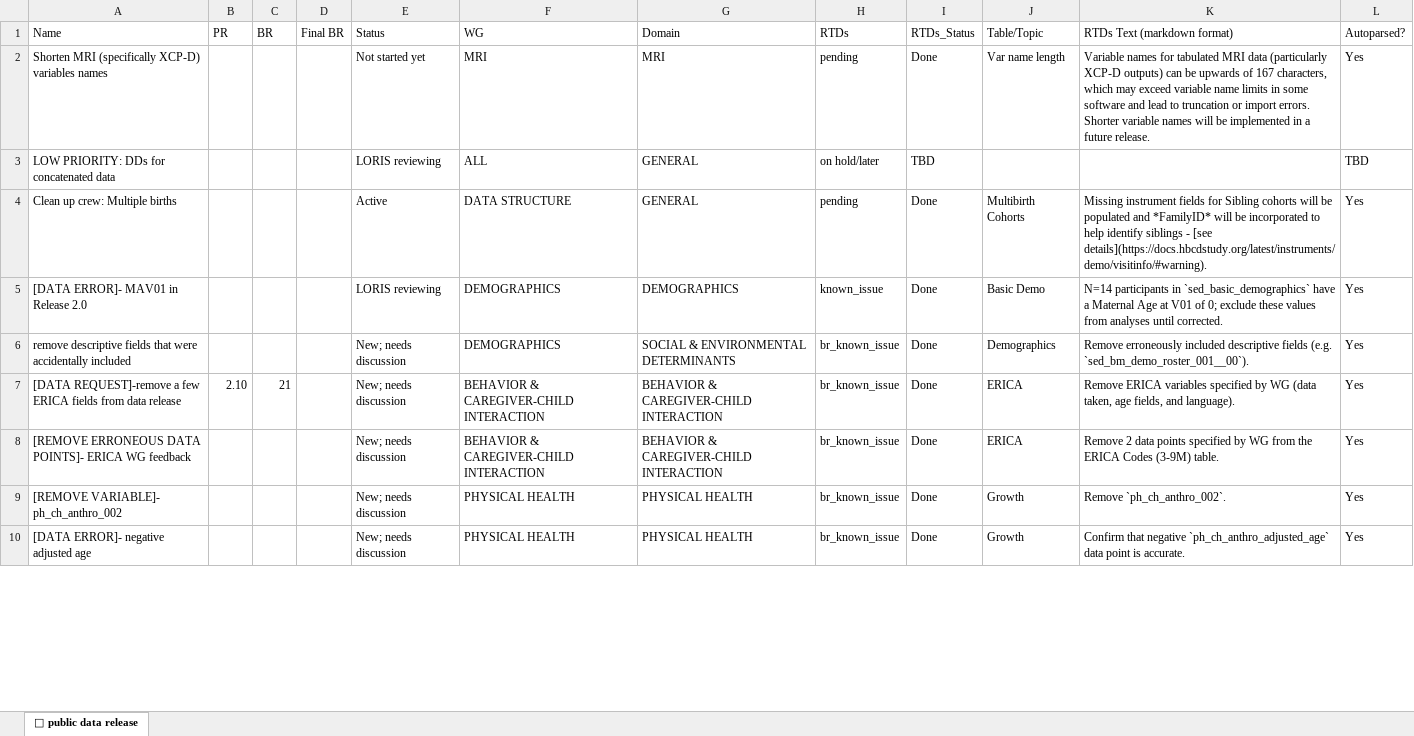
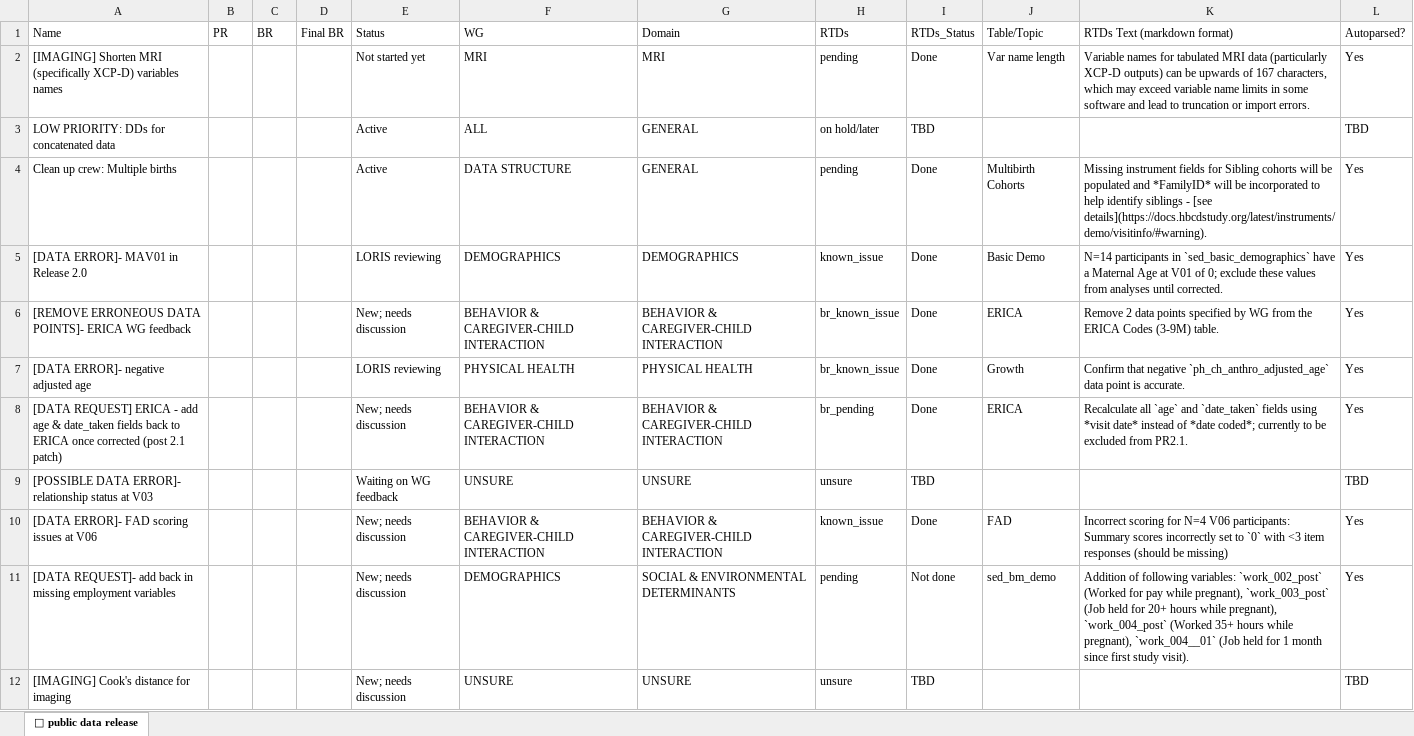
Before and after one commit to DCAN-Labs/hbcd-docs-internal, an Excel workbook: tools/latest.xlsx, sheet 🤩 public data release, drawn as a sheet; only a part is shown; values as stored, in another font and other column widths than the file's, no cell formats; removed rows and columns are numbered as before the commit, all else as after; the diff covers the shown part only; the diff names each change by its address in the sheet, - before the commit and + after, or states it on an @@ line.

Commit message:
update known issues and code to generate KI page

```diff
--- a/tools/latest.xlsx (sheet 🤩 public data release)
+++ b/tools/latest.xlsx (sheet 🤩 public data release)
-A2 (Name): Shorten MRI…
+A2 (Name): [IMAGING] Shorten MRI…
-K2 (RTDs Text (markdown format)): …import errors. Shorter variable names will be implemented in a future release.
+K2 (RTDs Text (markdown format)): …import errors.
-E3 (Status): LORIS reviewing
+E3 (Status): Active
-row 6: remove descriptive fields that were accidentally included |  |  |  | New; needs discussion | DEMOGRAPHICS | SOCIAL & ENVIRONMENTAL DETERMINANTS | br_known_issue | Done | Demographics | Remove erroneously included descriptive fields (e.g. `sed_bm_demo_roster_001__00`). | Yes
-row 7: [DATA REQUEST]-remove a few ERICA fields from data release | 2.10 | 21 |  | New; needs discussion | BEHAVIOR & CAREGIVER-CHILD INTERACTION | BEHAVIOR & CAREGIVER-CHILD INTERACTION | br_known_issue | Done | ERICA | Remove ERICA variables specified by WG (data taken, age fields, and language). | Yes
-row 9: [REMOVE VARIABLE]- ph_ch_anthro_002 |  |  |  | New; needs discussion | PHYSICAL HEALTH | PHYSICAL HEALTH | br_known_issue | Done | Growth | Remove `ph_ch_anthro_002`. | Yes
-E7 (Status): New; needs discussion
+E7 (Status): LORIS reviewing
+row 8: [DATA REQUEST] ERICA - add age & date_taken fields back to ERICA once corrected (post 2.1 patch) |  |  |  | New; needs discussion | BEHAVIOR & CAREGIVER-CHILD INTERACTION | BEHAVIOR & CAREGIVER-CHILD INTERACTION | br_pending | Done | ERICA | Recalculate all `age` and `date_taken` fields using *visit date* instead of *date coded*; currently to be excluded from PR2.1. | Yes
+row 9: [POSSIBLE DATA ERROR]- relationship status at V03 |  |  |  | Waiting on WG feedback | UNSURE | UNSURE | unsure | TBD |  |  | TBD
+row 10: [DATA ERROR]- FAD scoring issues at V06 |  |  |  | New; needs discussion | BEHAVIOR & CAREGIVER-CHILD INTERACTION | BEHAVIOR & CAREGIVER-CHILD INTERACTION | known_issue | Done | FAD | Incorrect scoring for N=4 V06 participants: Summary scores incorrectly set to `0` with <3 item responses (should be missing) | Yes
+row 11: [DATA REQUEST]- add back in missing employment variables |  |  |  | New; needs discussion | DEMOGRAPHICS | SOCIAL & ENVIRONMENTAL DETERMINANTS | pending | Not done | sed_bm_demo | Addition of following variables: `work_002_post` (Worked for pay while pregnant), `work_003_post` (Job held for 20+ hours while pregnant), `work_004_post` (Worked 35+ hours while pregnant), `work_004__01` (Job held for 1 month since first study visit). | Yes
+row 12: [IMAGING] Cook's distance for imaging |  |  |  | New; needs discussion | UNSURE | UNSURE | unsure | TBD |  |  | TBD
```
Also changed, not shown: 15 added rows, 5 removed rows and 75 edited cells elsewhere in this sheet, cell formats, 5 other files.
